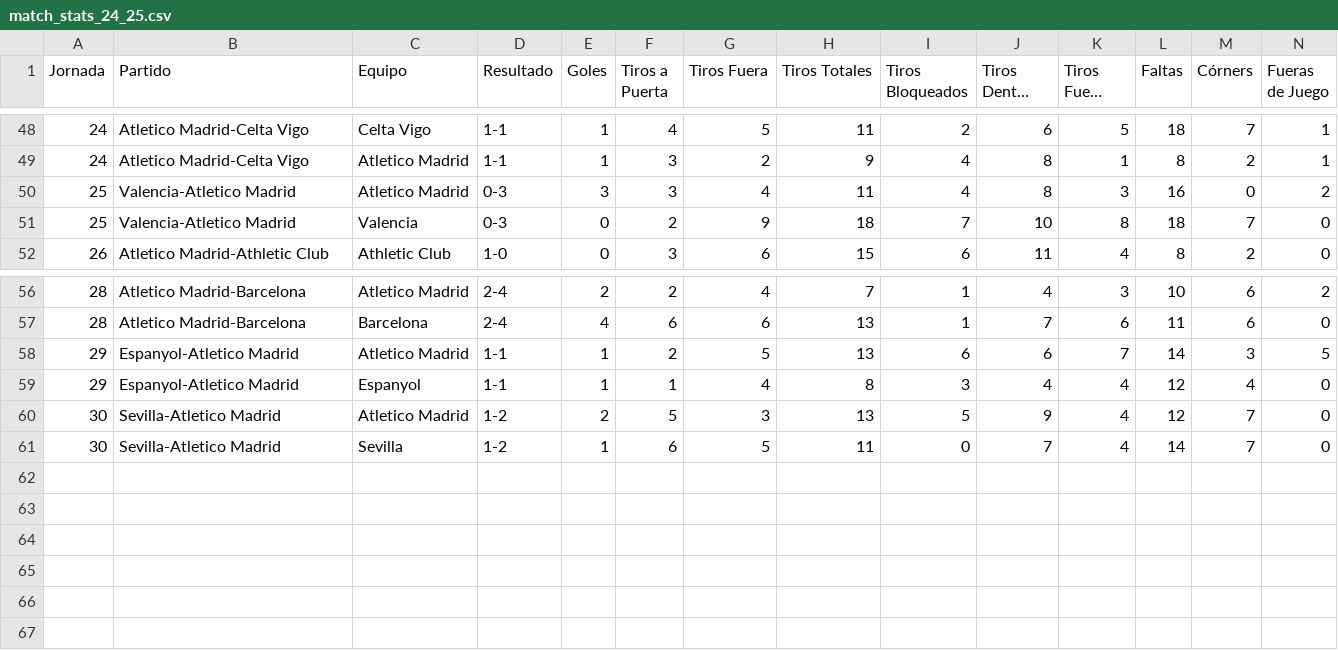
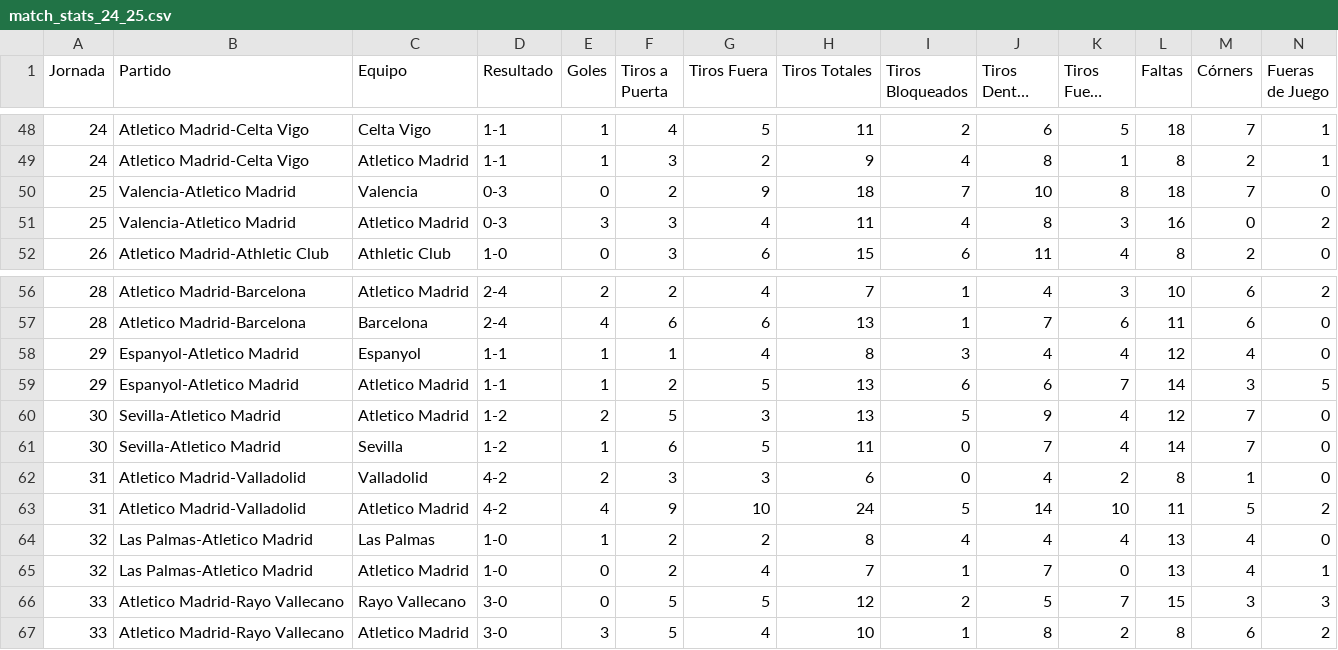
Before and after one commit to ramon20panes/scouting_app_streamlit, a CSV file: data/FData/stats/match_stats_24_25.csv, drawn as a sheet; only a part is shown, gaps mark what is left out; long unchanged cells end in …; rows hold the shown columns only; the diff covers the shown part only; the diff names each change by its address in the sheet, - before the commit and + after, or states it on an @@ line.

Commit message:
Jornada 33, 24_04_2025

```diff
--- a/data/FData/stats/match_stats_24_25.csv
+++ b/data/FData/stats/match_stats_24_25.csv
@@ row 51 moved to row 50: 25 @@
@@ row 59 moved to row 58: 29 @@
+row 62: 31 | Atletico Madrid-Valladolid | Valladolid | 4-2 | 2 | 3 | 3 | 6 | 0 | 4 | 2 | 8 | 1 | 0
+row 63: 31 | Atletico Madrid-Valladolid | Atletico Madrid | 4-2 | 4 | 9 | 10 | 24 | 5 | 14 | 10 | 11 | 5 | 2
+row 64: 32 | Las Palmas-Atletico Madrid | Las Palmas | 1-0 | 1 | 2 | 2 | 8 | 4 | 4 | 4 | 13 | 4 | 0
+row 65: 32 | Las Palmas-Atletico Madrid | Atletico Madrid | 1-0 | 0 | 2 | 4 | 7 | 1 | 7 | 0 | 13 | 4 | 1
+row 66: 33 | Atletico Madrid-Rayo Vallecano | Rayo Vallecano | 3-0 | 0 | 5 | 5 | 12 | 2 | 5 | 7 | 15 | 3 | 3
+row 67: 33 | Atletico Madrid-Rayo Vallecano | Atletico Madrid | 3-0 | 3 | 5 | 4 | 10 | 1 | 8 | 2 | 8 | 6 | 2
```
Also changed, not shown: 12 moved rows elsewhere in this file, data/FData/master/equipos_master.csv, data/FData/stats/liga_positions_24_25.csv, 5 other files.
